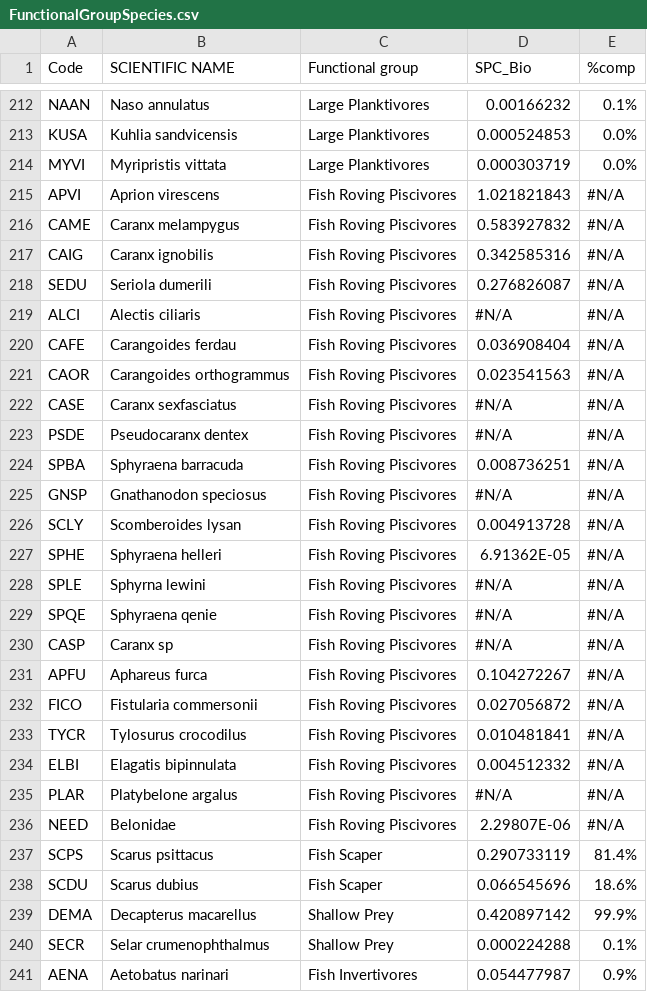
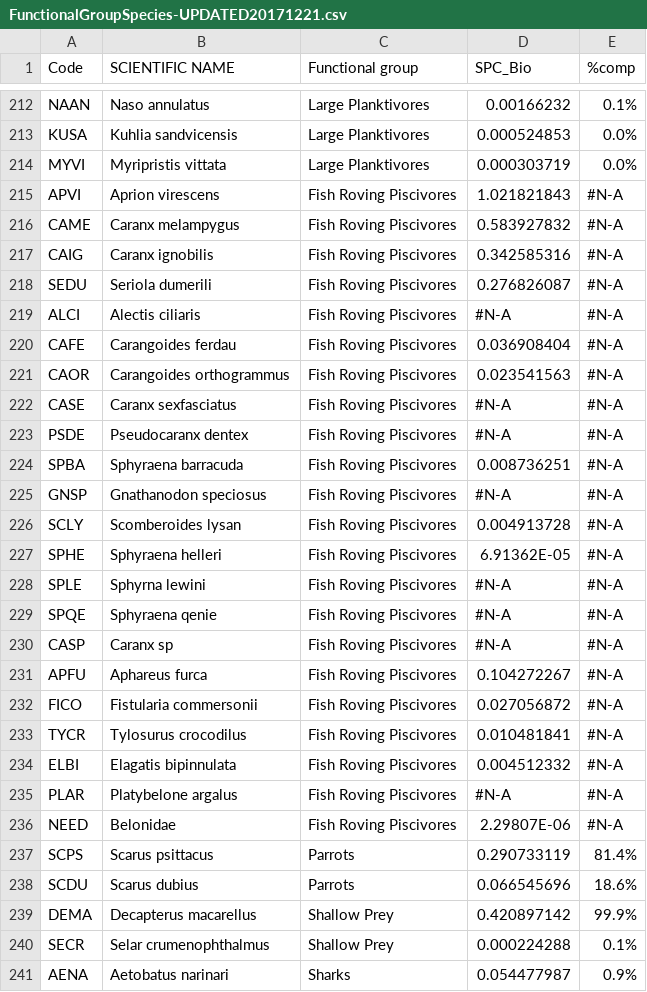
Before and after one commit to kdgorospe/fish-poke, a CSV file: input/FunctionalGroupSpecies-UPDATED20171221.csv (was input/FunctionalGroupSpecies.csv), drawn as a sheet; only a part is shown, gaps mark what is left out; the diff covers the shown part only.

Commit message:
functional groups ready to go
Adding functional groups .RData file to input

Updating script for summing species to functional groups based on Mariska's groupings

```diff
--- a/input/FunctionalGroupSpecies.csv
+++ b/input/FunctionalGroupSpecies-UPDATED20171221.csv
@@ -214,28 +214,28 @@ KUSA,Kuhlia sandvicensis,Large Planktivores,0.000524853,0.0%
 MYVI,Myripristis vittata,Large Planktivores,0.000303719,0.0%
-APVI,Aprion virescens,Fish Roving Piscivores,1.021821843,#N/A
-CAME,Caranx melampygus,Fish Roving Piscivores,0.583927832,#N/A
-CAIG,Caranx ignobilis,Fish Roving Piscivores,0.342585316,#N/A
-SEDU,Seriola dumerili,Fish Roving Piscivores,0.276826087,#N/A
-ALCI,Alectis ciliaris,Fish Roving Piscivores,#N/A,#N/A
-CAFE,Carangoides ferdau,Fish Roving Piscivores,0.036908404,#N/A
-CAOR,Carangoides orthogrammus,Fish Roving Piscivores,0.023541563,#N/A
-CASE,Caranx sexfasciatus,Fish Roving Piscivores,#N/A,#N/A
-PSDE,Pseudocaranx dentex,Fish Roving Piscivores,#N/A,#N/A
-SPBA,Sphyraena barracuda,Fish Roving Piscivores,0.008736251,#N/A
-GNSP,Gnathanodon speciosus,Fish Roving Piscivores,#N/A,#N/A
-SCLY,Scomberoides lysan,Fish Roving Piscivores,0.004913728,#N/A
-SPHE,Sphyraena helleri,Fish Roving Piscivores,6.91362E-05,#N/A
-SPLE,Sphyrna lewini,Fish Roving Piscivores,#N/A,#N/A
-SPQE,Sphyraena qenie,Fish Roving Piscivores,#N/A,#N/A
-CASP,Caranx sp,Fish Roving Piscivores,#N/A,#N/A
-APFU,Aphareus furca,Fish Roving Piscivores,0.104272267,#N/A
-FICO,Fistularia commersonii,Fish Roving Piscivores,0.027056872,#N/A
-TYCR,Tylosurus crocodilus,Fish Roving Piscivores,0.010481841,#N/A
-ELBI,Elagatis bipinnulata,Fish Roving Piscivores,0.004512332,#N/A
-PLAR,Platybelone argalus,Fish Roving Piscivores,#N/A,#N/A
-NEED,Belonidae,Fish Roving Piscivores,2.29807E-06,#N/A
-SCPS,Scarus psittacus,Fish Scaper,0.290733119,81.4%
-SCDU,Scarus dubius,Fish Scaper,0.066545696,18.6%
+APVI,Aprion virescens,Fish Roving Piscivores,1.021821843,#N-A
+CAME,Caranx melampygus,Fish Roving Piscivores,0.583927832,#N-A
+CAIG,Caranx ignobilis,Fish Roving Piscivores,0.342585316,#N-A
+SEDU,Seriola dumerili,Fish Roving Piscivores,0.276826087,#N-A
+ALCI,Alectis ciliaris,Fish Roving Piscivores,#N-A,#N-A
+CAFE,Carangoides ferdau,Fish Roving Piscivores,0.036908404,#N-A
+CAOR,Carangoides orthogrammus,Fish Roving Piscivores,0.023541563,#N-A
+CASE,Caranx sexfasciatus,Fish Roving Piscivores,#N-A,#N-A
+PSDE,Pseudocaranx dentex,Fish Roving Piscivores,#N-A,#N-A
+SPBA,Sphyraena barracuda,Fish Roving Piscivores,0.008736251,#N-A
+GNSP,Gnathanodon speciosus,Fish Roving Piscivores,#N-A,#N-A
+SCLY,Scomberoides lysan,Fish Roving Piscivores,0.004913728,#N-A
+SPHE,Sphyraena helleri,Fish Roving Piscivores,6.91362E-05,#N-A
+SPLE,Sphyrna lewini,Fish Roving Piscivores,#N-A,#N-A
+SPQE,Sphyraena qenie,Fish Roving Piscivores,#N-A,#N-A
+CASP,Caranx sp,Fish Roving Piscivores,#N-A,#N-A
+APFU,Aphareus furca,Fish Roving Piscivores,0.104272267,#N-A
+FICO,Fistularia commersonii,Fish Roving Piscivores,0.027056872,#N-A
+TYCR,Tylosurus crocodilus,Fish Roving Piscivores,0.010481841,#N-A
+ELBI,Elagatis bipinnulata,Fish Roving Piscivores,0.004512332,#N-A
+PLAR,Platybelone argalus,Fish Roving Piscivores,#N-A,#N-A
+NEED,Belonidae,Fish Roving Piscivores,2.29807E-06,#N-A
+SCPS,Scarus psittacus,Parrots,0.290733119,81.4%
+SCDU,Scarus dubius,Parrots,0.066545696,18.6%
 DEMA,Decapterus macarellus,Shallow Prey,0.420897142,99.9%
 SECR,Selar crumenophthalmus,Shallow Prey,0.000224288,0.1%
-AENA,Aetobatus narinari,Fish Invertivores,0.054477987,0.9%
+AENA,Aetobatus narinari,Sharks,0.054477987,0.9%
```
Also changed, not shown: 46 edited cells elsewhere in this file, 5 other files.
